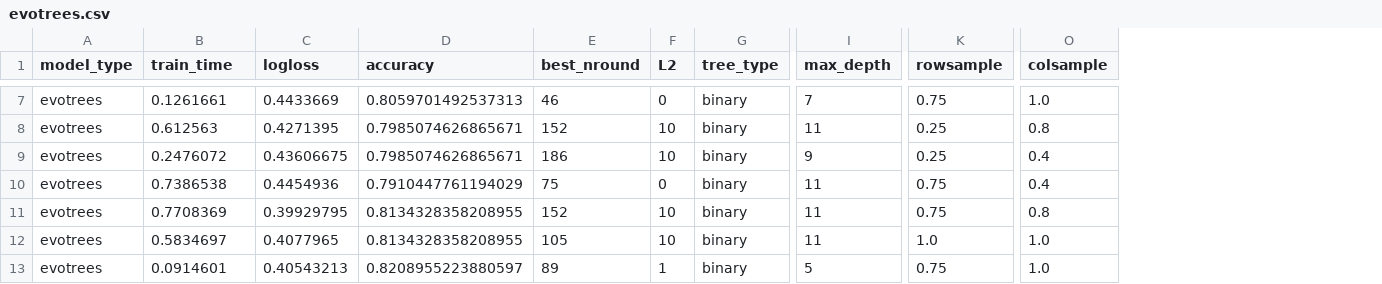
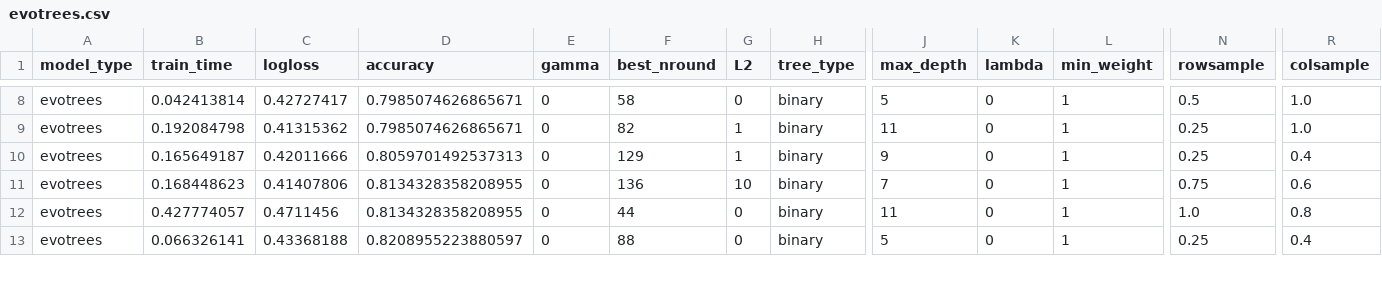
Before and after one commit to Evovest/MLBenchmarks.jl, a CSV file: results/titanic/evotrees.csv, drawn as a sheet; only a part is shown, gaps mark what is left out; removed rows and columns are numbered as before the commit, all else as after; rows hold the shown columns only; the diff covers the shown part only; the diff names each change by its address in the sheet, - before the commit and + after, or states it on an @@ line.

```diff
--- a/results/titanic/evotrees.csv
+++ b/results/titanic/evotrees.csv
+column E (gamma), rows 8-13: all 0
+column K (lambda), rows 8-13: all 0
+column L (min_weight), rows 8-13: all 1
-B8 (train_time): 0.1261661
+B8 (train_time): 0.042413814
-C8 (logloss): 0.4433669
+C8 (logloss): 0.42727417
-D8 (accuracy): 0.8059701492537313
+D8 (accuracy): 0.7985074626865671
-F8 (best_nround): 46
+F8 (best_nround): 58
-J8 (max_depth): 7
+J8 (max_depth): 5
-N8 (rowsample): 0.75
+N8 (rowsample): 0.5
-B9 (train_time): 0.612563
+B9 (train_time): 0.192084798
-C9 (logloss): 0.4271395
+C9 (logloss): 0.41315362
-F9 (best_nround): 152
+F9 (best_nround): 82
-G9:G10 (L2): 10
+G9:G10 (L2): 1
-R9 (colsample): 0.8
+R9 (colsample): 1.0
-B10 (train_time): 0.2476072
+B10 (train_time): 0.165649187
-C10 (logloss): 0.43606675
+C10 (logloss): 0.42011666
-D10 (accuracy): 0.7985074626865671
+D10 (accuracy): 0.8059701492537313
-F10 (best_nround): 186
+F10 (best_nround): 129
-row 10: evotrees | 0.7386538 | 0.4454936 | 0.7910447761194029 | 75 | 0 | binary | 11 | 0.75 | 0.4
-B11 (train_time): 0.7708369
+B11 (train_time): 0.168448623
-C11 (logloss): 0.39929795
+C11 (logloss): 0.41407806
-F11 (best_nround): 152
+F11 (best_nround): 136
-J11 (max_depth): 11
+J11 (max_depth): 7
-R11 (colsample): 0.8
+R11 (colsample): 0.6
-B12 (train_time): 0.5834697
+B12 (train_time): 0.427774057
-C12 (logloss): 0.4077965
+C12 (logloss): 0.4711456
-F12 (best_nround): 105
+F12 (best_nround): 44
-G12 (L2): 10
+G12 (L2): 0
-R12 (colsample): 1.0
+R12 (colsample): 0.8
-B13 (train_time): 0.0914601
+B13 (train_time): 0.066326141
-C13 (logloss): 0.40543213
+C13 (logloss): 0.43368188
-F13 (best_nround): 89
+F13 (best_nround): 88
-G13 (L2): 1
+G13 (L2): 0
-N13 (rowsample): 0.75
+N13 (rowsample): 0.25
-R13 (colsample): 1.0
+R13 (colsample): 0.4
```
Also changed, not shown: 2 added rows, 1 removed row and 52 edited cells elsewhere in this file, results/boston/evotrees.csv, results/boston/xgboost.csv, 20 other files.
